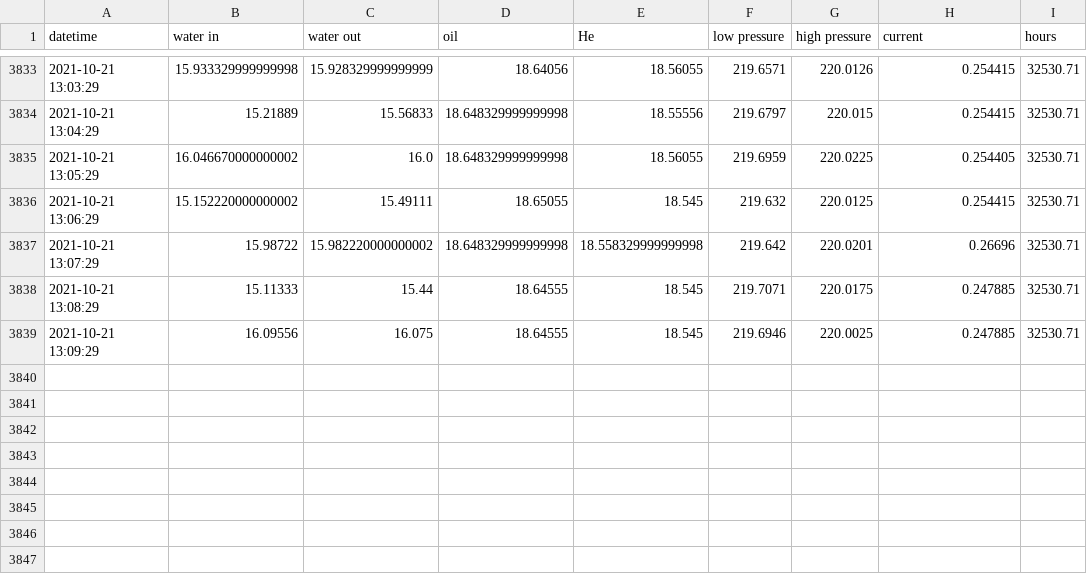
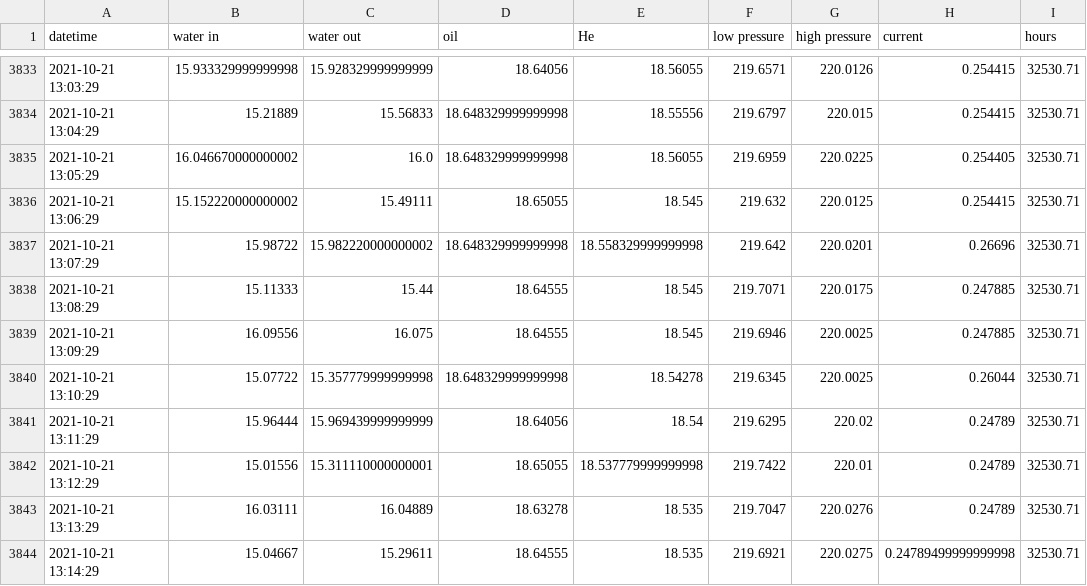
Before and after one commit to SciGEsN/SRC080, a CSV file: data/stat.csv, drawn as a sheet; only a part is shown, gaps mark what is left out.

```diff
--- a/data/stat.csv
+++ b/data/stat.csv
@@ -3839 +3839,6 @@ datetime,water in,water out,oil,He,low pressure,high pressure,current,hours
 2021-10-21 13:09:29,16.09556,16.075,18.64555,18.545,219.6946,220.0025,0.247885,32530.71
+2021-10-21 13:10:29,15.07722,15.357779999999998,18.648329999999998,18.54278,219.6345,220.0025,0.26044,32530.71
+2021-10-21 13:11:29,15.96444,15.969439999999999,18.64056,18.54,219.6295,220.02,0.24789,32530.71
+2021-10-21 13:12:29,15.01556,15.311110000000001,18.65055,18.537779999999998,219.7422,220.01,0.24789,32530.71
+2021-10-21 13:13:29,16.03111,16.04889,18.63278,18.535,219.7047,220.0276,0.24789,32530.71
+2021-10-21 13:14:29,15.04667,15.29611,18.64555,18.535,219.6921,220.0275,0.24789499999999998,32530.71
```
Also changed, not shown: data/P.csv, data/T1.csv, 8 other files.
